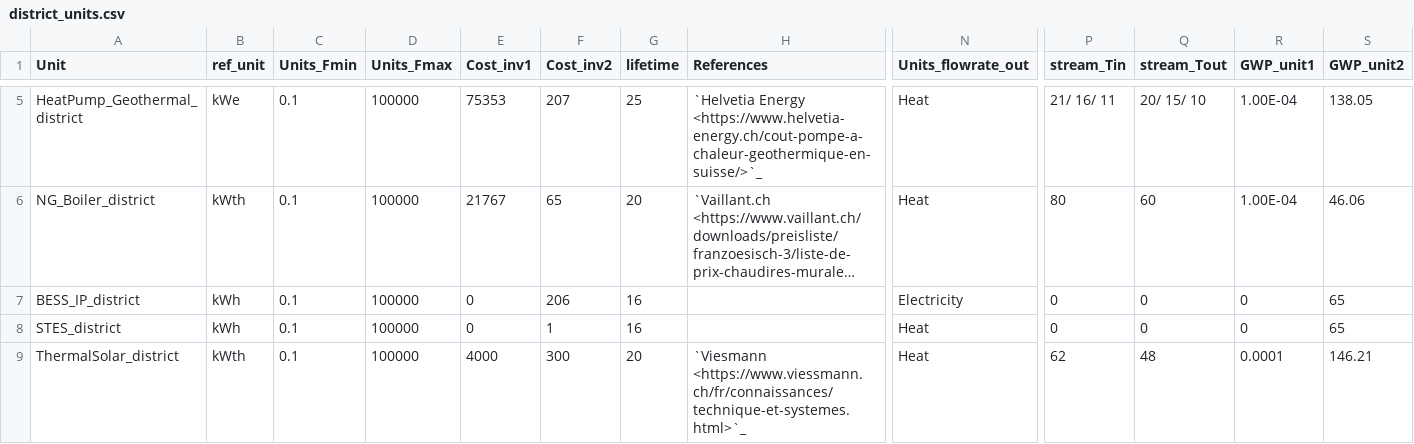
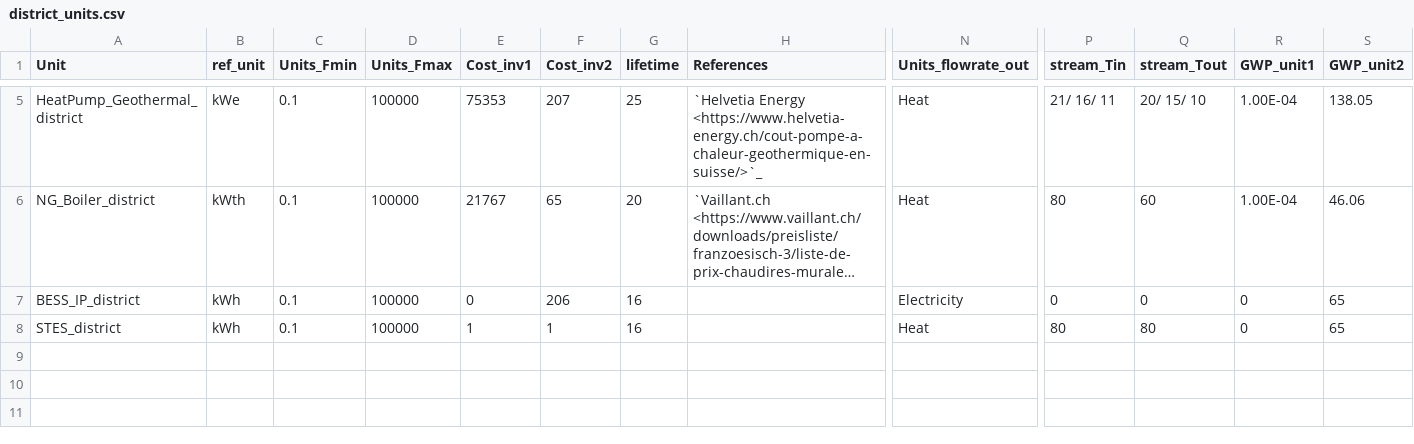
Before and after one commit to sai-ravi-epfl/REHO, a CSV file: reho/data/infrastructure/district_units.csv, drawn as a sheet; only a part is shown, gaps mark what is left out; long unchanged cells end in …; rows hold the shown columns only; the diff names each change by its address in the sheet, - before the commit and + after, or states it on an @@ line.

Commit message:
Seasonal_STES_district installs district heatpumps with heat layer but no grid_demand for heat unlike electricity. need to check special 'Electricity' layer constraints in sub_problem.mod?

```diff
--- a/reho/data/infrastructure/district_units.csv
+++ b/reho/data/infrastructure/district_units.csv
-E8 (Cost_inv1): 0
+E8 (Cost_inv1): 1
-P8 (stream_Tin): 0
+P8 (stream_Tin): 80
-Q8 (stream_Tout): 0
+Q8 (stream_Tout): 80
-row 9: ThermalSolar_district | kWth | 0.1 | 100000 | 4000 | 300 | 20 | `Viesmann <https://www.viessmann.ch/fr/connaissances/technique-et-systemes.html>`_ | Heat | 62 | 48 | 0.0001 | 146.21
```
Also changed, not shown: 9 other files.
